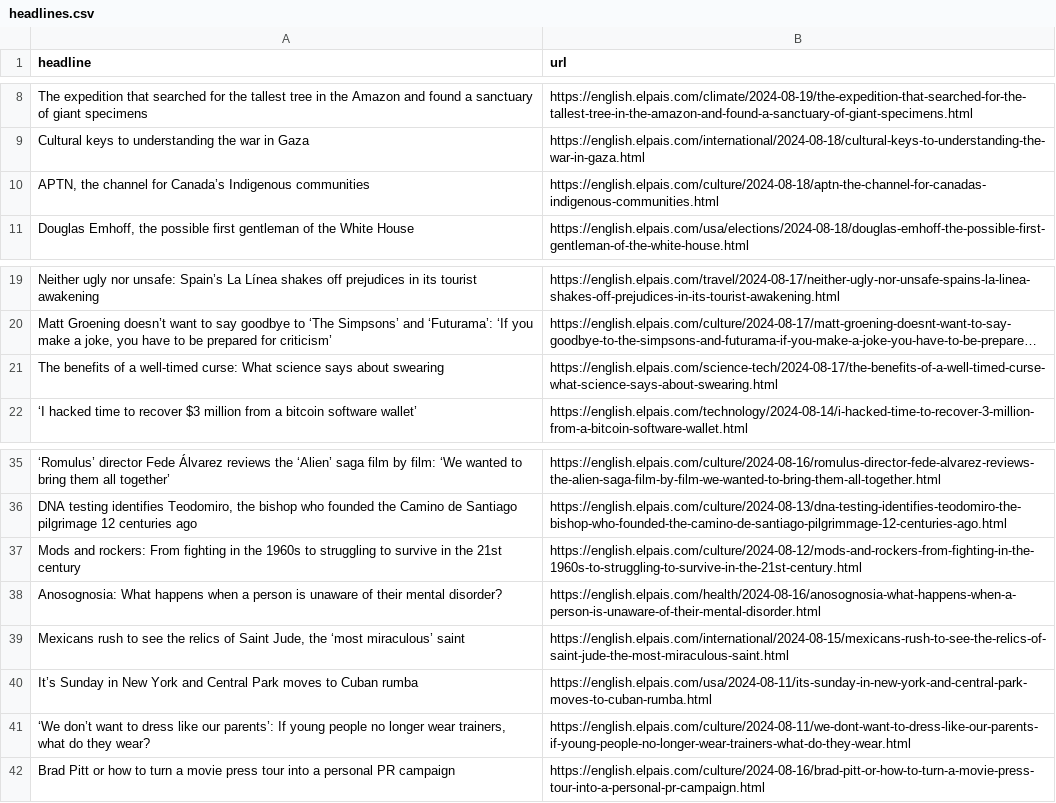
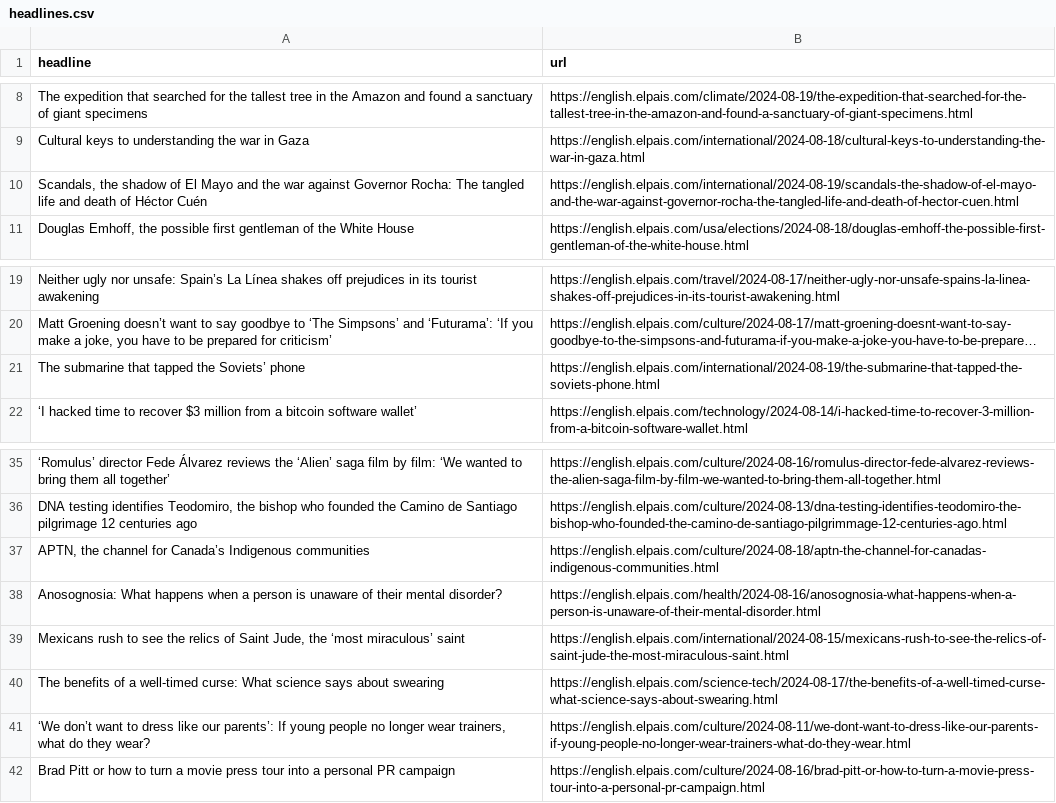
Before and after one commit to patvoe/lede-2024-auto-scraper, a CSV file: headlines.csv, drawn as a sheet; only a part is shown, gaps mark what is left out; long unchanged cells end in …; removed rows and columns are numbered as before the commit, all else as after; the diff names each change by its address in the sheet, - before the commit and + after, or states it on an @@ line.

```diff
--- a/headlines.csv
+++ b/headlines.csv
+row 10: Scandals, the shadow of El Mayo and the war against Governor Rocha: The tangled life and death of Héctor Cuén | https://english.elpais.com/international/2024-08-19/scandals-the-shadow-of-el-mayo-and-the-war-against-governor-rocha-the-tangled-life-and-death-of-hector-cuen.html
+row 21: The submarine that tapped the Soviets’ phone | https://english.elpais.com/international/2024-08-19/the-submarine-that-tapped-the-soviets-phone.html
-row 37: Mods and rockers: From fighting in the 1960s to struggling to survive in the 21st century | https://english.elpais.com/culture/2024-08-12/mods-and-rockers-from-fighting-in-the-1960s-to-struggling-to-survive-in-the-21st-century.html
@@ row 10 moved to row 37: APTN, the channel for Canada’s Indigenou… @@
-row 40: It’s Sunday in New York and Central Park moves to Cuban rumba | https://english.elpais.com/usa/2024-08-11/its-sunday-in-new-york-and-central-park-moves-to-cuban-rumba.html
@@ row 21 moved to row 40: The benefits of a well-timed curse: What… @@
```
